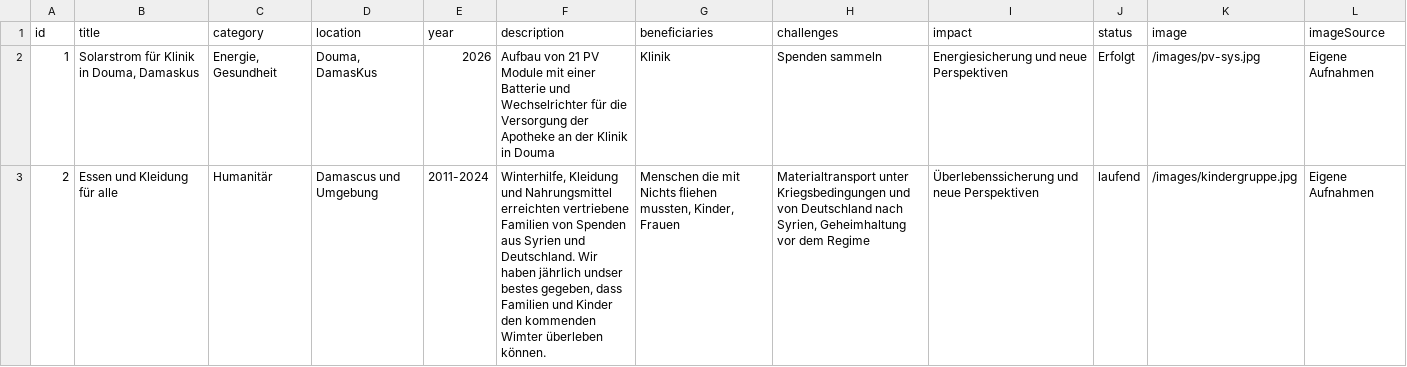
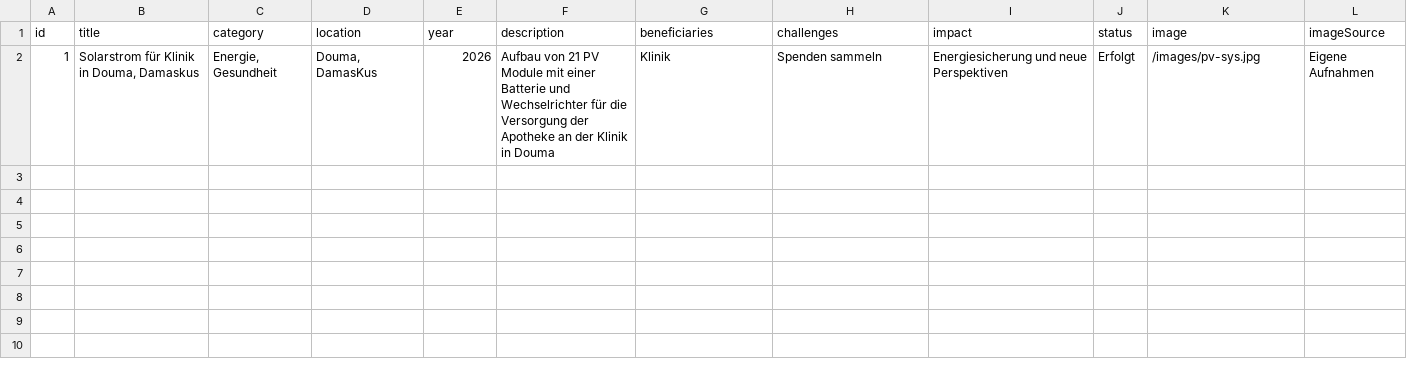
Before and after one commit to ym-95-ym/shamsy, a CSV file: public/past-projects-template.csv, drawn as a sheet; only a part is shown; the diff covers the shown part only; the diff names each change by its address in the sheet, - before the commit and + after, or states it on an @@ line.

```diff
--- a/public/past-projects-template.csv
+++ b/public/past-projects-template.csv
-row 3: 2 | Essen und Kleidung für alle | Humanitär | Damascus und Umgebung | 2011-2024 | Winterhilfe, Kleidung und Nahrungsmittel erreichten vertriebene Familien von Spenden aus Syrien und Deutschland. Wir haben jährlich undser bestes gegeben, dass Familien und Kinder den kommenden Wimter überleben können. | Menschen die mit Nichts fliehen mussten, Kinder, Frauen | Materialtransport unter Kriegsbedingungen und von Deutschland nach Syrien, Geheimhaltung vor dem Regime | Überlebenssicherung und neue Perspektiven | laufend | /images/kindergruppe.jpg | Eigene Aufnahmen
```
Also changed, not shown: 3 removed rows elsewhere in this file.
